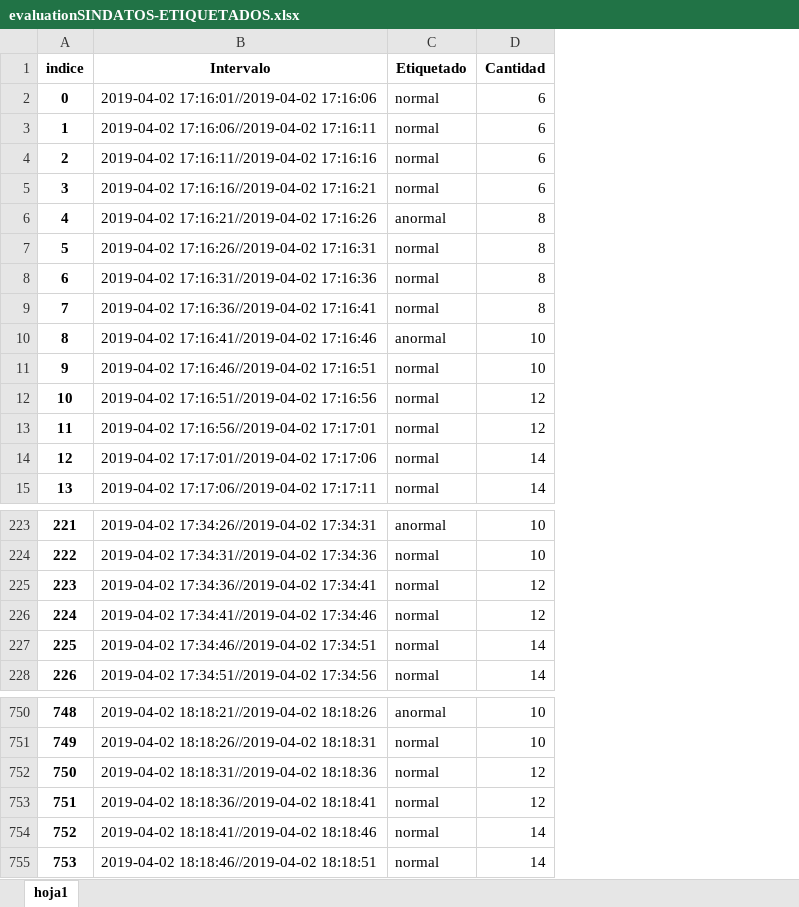
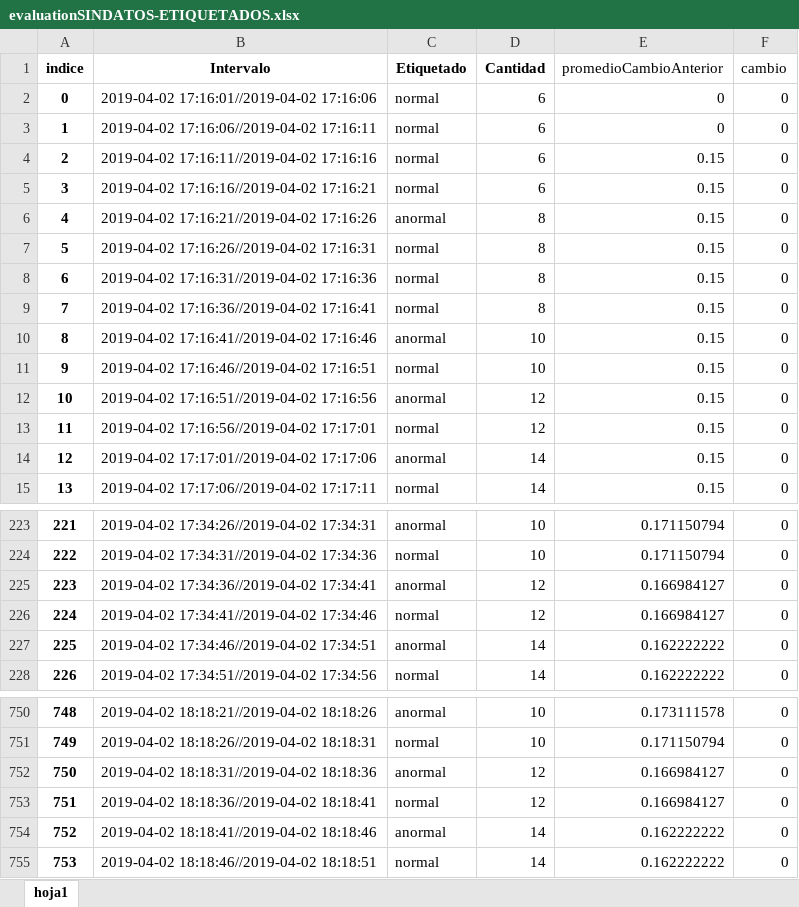
Before and after one commit to santiquiroz/IA-G2-proyectoFinal, an Excel workbook: python/Evaluacion/evaluationSINDATOS-ETIQUETADOS.xlsx, sheet hoja1, drawn as a sheet; only a part is shown, gaps mark what is left out; values as stored, in another font and other column widths than the file's, no borders; the diff covers the shown part only; the diff names each change by its address in the sheet, - before the commit and + after, or states it on an @@ line.

Commit message:
Euristica
Se añadio la euristica al excel y se mejoro esta

```diff
--- a/python/Evaluacion/evaluationSINDATOS-ETIQUETADOS.xlsx (sheet hoja1)
+++ b/python/Evaluacion/evaluationSINDATOS-ETIQUETADOS.xlsx (sheet hoja1)
+column E (promedioCambioAnterior), rows 2-15: 0 | 0 | 0.15 | 0.15 | 0.15 | 0.15 | 0.15 | 0.15 | 0.15 | 0.15 | 0.15 | 0.15 | 0.15 | 0.15; rows 223-228: 0.171150794 | 0.171150794 | 0.166984127 | 0.166984127 | 0.162222222 | 0.162222222; rows 750-755: 0.173111578 | 0.171150794 | 0.166984127 | 0.166984127 | 0.162222222 | 0.162222222
+column F (cambio), rows 2-15: all 0; rows 223-228: all 0; rows 750-755: all 0
-C12 (Etiquetado): normal
+C12 (Etiquetado): anormal
-C14 (Etiquetado): normal
+C14 (Etiquetado): anormal
-C225 (Etiquetado): normal
+C225 (Etiquetado): anormal
-C227 (Etiquetado): normal
+C227 (Etiquetado): anormal
-C752 (Etiquetado): normal
+C752 (Etiquetado): anormal
-C754 (Etiquetado): normal
+C754 (Etiquetado): anormal
```
Also changed, not shown: 46 edited cells elsewhere in this sheet, 46 other files.
